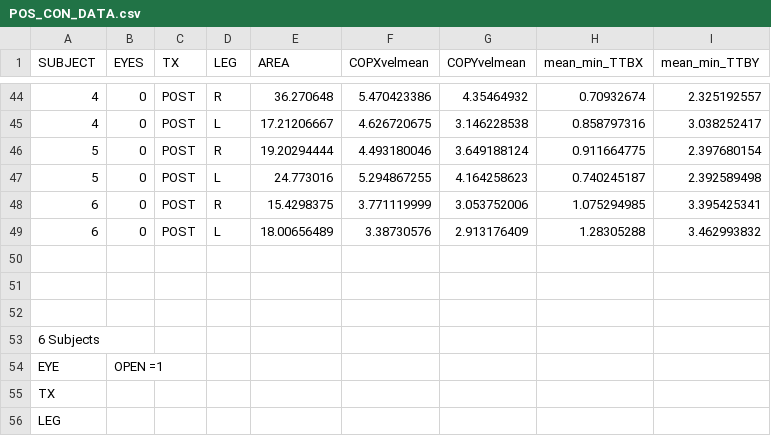
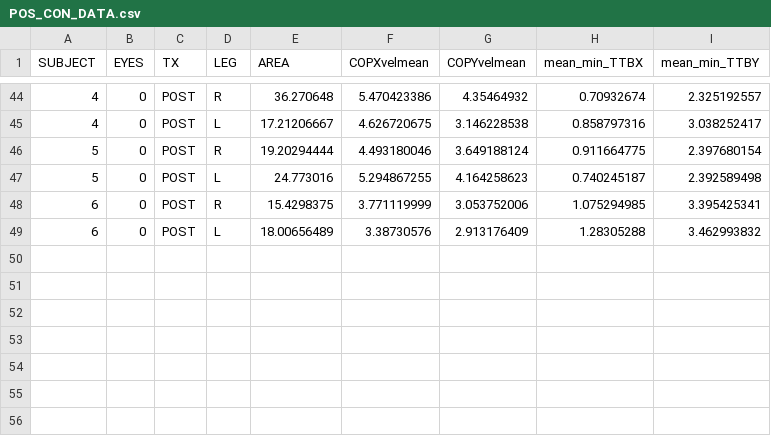
Before and after one commit to rsclary/biodynamics-stat1, a CSV file: POS_CON_DATA.csv, drawn as a sheet; only a part is shown, gaps mark what is left out; the diff names each change by its address in the sheet, - before the commit and + after, or states it on an @@ line.

Commit message:
Raw Data File Edited
The values at the bottom of the raw data file were removed--these were simply a 'key' to indicate that the subject values ranged from 1-6, the eyes had a value of '1' if open and '0' if closed, the time the values were measured were indicated as 'PRE' and 'POST' in relation to the treatment, the leg for which the values were obtained were indicated by 'R' and 'L' .

```diff
--- a/POS_CON_DATA.csv
+++ b/POS_CON_DATA.csv
-row 50: (empty)
-row 51: (empty)
-row 52: (empty)
-row 53: 6 Subjects
-row 54: EYE | OPEN =1
-row 55: TX
-row 56: LEG
```
